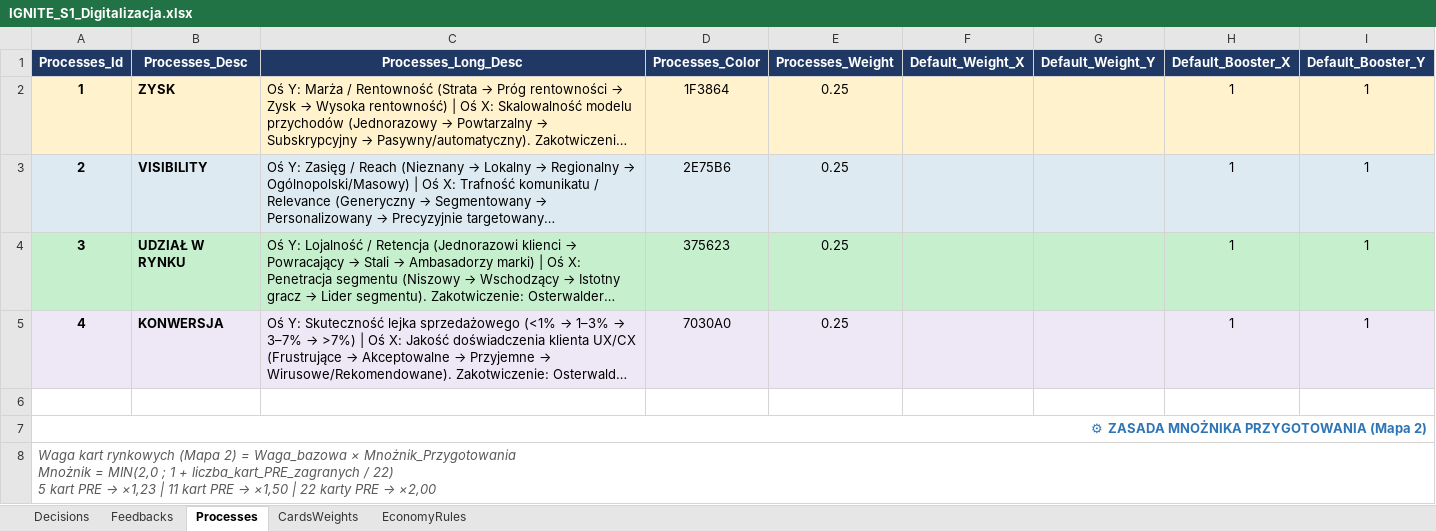
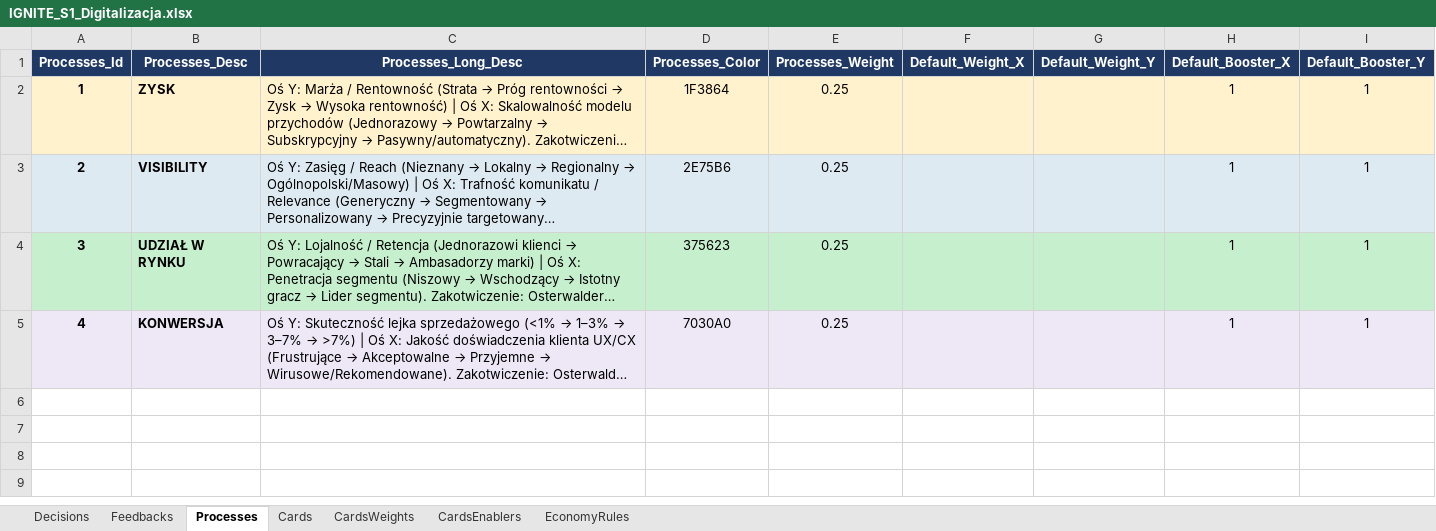
Before and after one commit to KrajewskiMaciej/IgniteDigitalization, an Excel workbook: IgniteDigitalization.Server/Initializers/IGNITE_S1_Digitalizacja.xlsx, sheet Processes, drawn as a sheet; long unchanged cells end in …; values as stored, in another font and other column widths than the file's, no borders; conditional formats not drawn; ↵ is a line break in a cell; the diff names each change by its address in the sheet, - before the commit and + after, or states it on an @@ line.

```diff
--- a/IgniteDigitalization.Server/Initializers/IGNITE_S1_Digitalizacja.xlsx (sheet Processes)
+++ b/IgniteDigitalization.Server/Initializers/IGNITE_S1_Digitalizacja.xlsx (sheet Processes)
@@ sheet tab unhidden: Cards @@
@@ sheet tab unhidden: CardsEnablers @@
-row 6: (empty)
-row 7: ⚙ ZASADA MNOŻNIKA PRZYGOTOWANIA (Mapa 2)
-row 8: Waga kart rynkowych (Mapa 2) = Waga_bazowa × Mnożnik_Przygotowania ↵ Mnożnik = MIN(2,0 ; 1 + liczba_kart_PRE_zagranych / 22) ↵ 5 kart PRE → ×1,23 | 11 kart PRE → ×1,50 | 22 karty PRE → ×2,00
```
Also changed, not shown: sheet EconomyRules, sheet CardsWeights, IgniteDigitalization.Server/Initializers/IGNITE_S2_Innowacja.xlsx.
